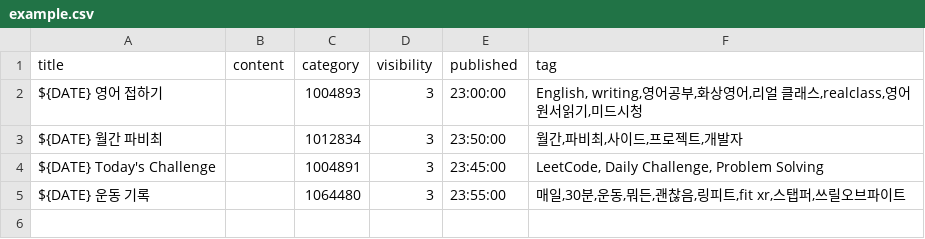
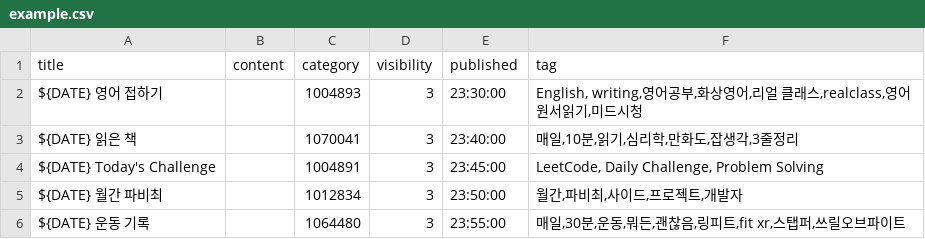
Before and after one commit to fabichoi/tistory_auto_upload, a CSV file: example.csv, drawn as a sheet.

Commit message:
[SCRIPT] 읽은 책 예약글 추가

```diff
--- a/example.csv
+++ b/example.csv
@@ -1,5 +1,6 @@
 title,content,category,visibility,published,tag
-"${DATE} 영어 접하기","",1004893,3,"23:00:00","English, writing,영어공부,화상영어,리얼 클래스,realclass,영어원서읽기,미드시청"
+"${DATE} 영어 접하기","",1004893,3,"23:30:00","English, writing,영어공부,화상영어,리얼 클래스,realclass,영어원서읽기,미드시청"
+"${DATE} 읽은 책","",1070041,3,"23:40:00","매일,10분,읽기,심리학,만화도,잡생각,3줄정리"
+"${DATE} Today's Challenge","",1004891,3,"23:45:00","LeetCode, Daily Challenge, Problem Solving"
 "${DATE} 월간 파비최","",1012834,3,"23:50:00","월간,파비최,사이드,프로젝트,개발자"
-"${DATE} Today's Challenge","",1004891,3,"23:45:00","LeetCode, Daily Challenge, Problem Solving"
 "${DATE} 운동 기록","",1064480,3,"23:55:00","매일,30분,운동,뭐든,괜찮음,링피트,fit xr,스탭퍼,쓰릴오브파이트"
```
